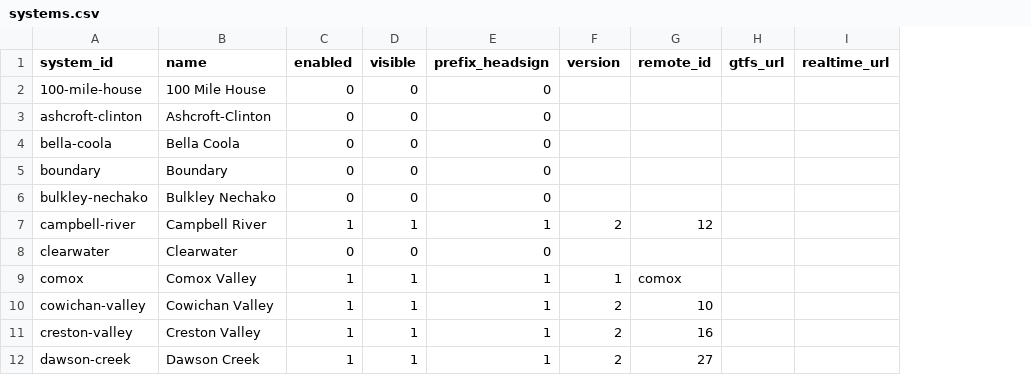
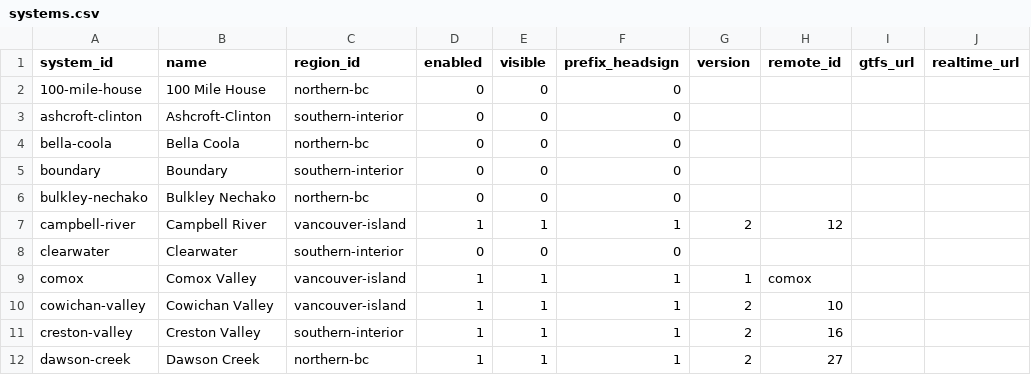
Before and after one commit to bumblesquashs/bctracker, a CSV file: data/static/systems.csv, drawn as a sheet; only a part is shown; the diff names each change by its address in the sheet, - before the commit and + after, or states it on an @@ line.

Commit message:
Add regions and update themes

```diff
--- a/data/static/systems.csv
+++ b/data/static/systems.csv
+column C (region_id), rows 2-12: northern-bc | southern-interior | northern-bc | southern-interior | northern-bc | vancouver-island | southern-interior | vancouver-island | vancouver-island | southern-interior | northern-bc
```
Also changed, not shown: 17 other files.
